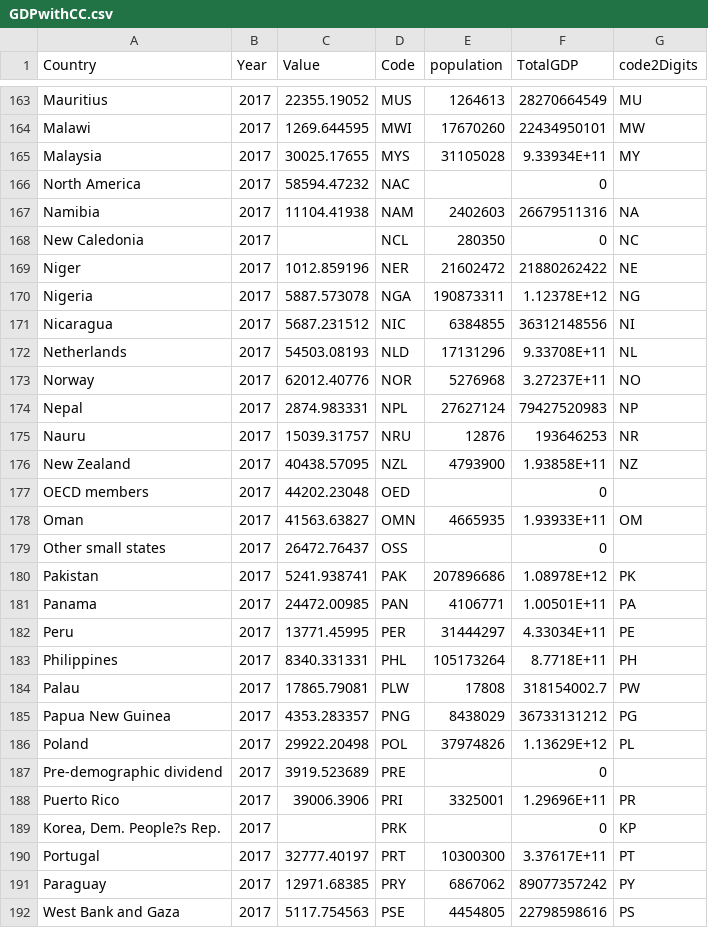
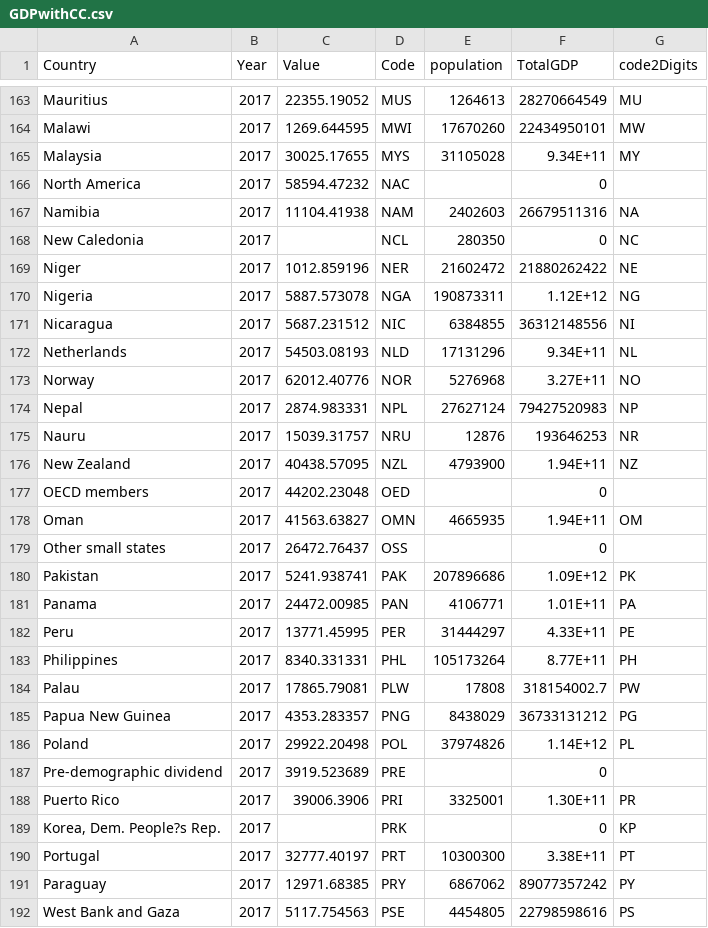
Before and after one commit to byemalin/malins-first-repo, a CSV file: CityAsSystem/Assets/data/GDPwithCC.csv, drawn as a sheet; only a part is shown, gaps mark what is left out; the diff covers the shown part only.

```diff
--- a/CityAsSystem/Assets/data/GDPwithCC.csv
+++ b/CityAsSystem/Assets/data/GDPwithCC.csv
@@ -164,3 +164,3 @@ Mauritius,2017,22355.19052,MUS,1264613,28270664549,MU
 Malawi,2017,1269.644595,MWI,17670260,22434950101,MW
-Malaysia,2017,30025.17655,MYS,31105028,9.33934E+11,MY
+Malaysia,2017,30025.17655,MYS,31105028,9.34E+11,MY
 North America,2017,58594.47232,NAC,,0,
@@ -169,23 +169,23 @@ New Caledonia,2017,,NCL,280350,0,NC
 Niger,2017,1012.859196,NER,21602472,21880262422,NE
-Nigeria,2017,5887.573078,NGA,190873311,1.12378E+12,NG
+Nigeria,2017,5887.573078,NGA,190873311,1.12E+12,NG
 Nicaragua,2017,5687.231512,NIC,6384855,36312148556,NI
-Netherlands,2017,54503.08193,NLD,17131296,9.33708E+11,NL
-Norway,2017,62012.40776,NOR,5276968,3.27237E+11,NO
+Netherlands,2017,54503.08193,NLD,17131296,9.34E+11,NL
+Norway,2017,62012.40776,NOR,5276968,3.27E+11,NO
 Nepal,2017,2874.983331,NPL,27627124,79427520983,NP
 Nauru,2017,15039.31757,NRU,12876,193646253,NR
-New Zealand,2017,40438.57095,NZL,4793900,1.93858E+11,NZ
+New Zealand,2017,40438.57095,NZL,4793900,1.94E+11,NZ
 OECD members,2017,44202.23048,OED,,0,
-Oman,2017,41563.63827,OMN,4665935,1.93933E+11,OM
+Oman,2017,41563.63827,OMN,4665935,1.94E+11,OM
 Other small states,2017,26472.76437,OSS,,0,
-Pakistan,2017,5241.938741,PAK,207896686,1.08978E+12,PK
-Panama,2017,24472.00985,PAN,4106771,1.00501E+11,PA
-Peru,2017,13771.45995,PER,31444297,4.33034E+11,PE
-Philippines,2017,8340.331331,PHL,105173264,8.7718E+11,PH
+Pakistan,2017,5241.938741,PAK,207896686,1.09E+12,PK
+Panama,2017,24472.00985,PAN,4106771,1.01E+11,PA
+Peru,2017,13771.45995,PER,31444297,4.33E+11,PE
+Philippines,2017,8340.331331,PHL,105173264,8.77E+11,PH
 Palau,2017,17865.79081,PLW,17808,318154002.7,PW
 Papua New Guinea,2017,4353.283357,PNG,8438029,36733131212,PG
-Poland,2017,29922.20498,POL,37974826,1.13629E+12,PL
+Poland,2017,29922.20498,POL,37974826,1.14E+12,PL
 Pre-demographic dividend,2017,3919.523689,PRE,,0,
-Puerto Rico,2017,39006.3906,PRI,3325001,1.29696E+11,PR
+Puerto Rico,2017,39006.3906,PRI,3325001,1.30E+11,PR
 "Korea, Dem. People?s Rep.",2017,,PRK,,0,KP
-Portugal,2017,32777.40197,PRT,10300300,3.37617E+11,PT
+Portugal,2017,32777.40197,PRT,10300300,3.38E+11,PT
 Paraguay,2017,12971.68385,PRY,6867062,89077357242,PY
```
Also changed, not shown: 74 edited cells elsewhere in this file, 9 other files.
